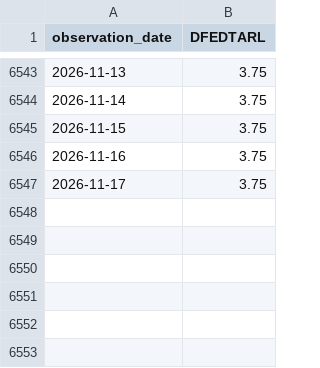
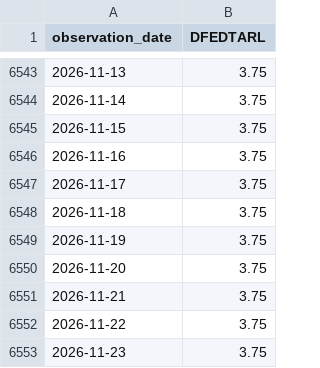
Before and after one commit to eric714/yield-curve-3d, a CSV file: data/raw/fred/DFEDTARL.csv, drawn as a sheet; only a part is shown, gaps mark what is left out.

```diff
--- a/data/raw/fred/DFEDTARL.csv
+++ b/data/raw/fred/DFEDTARL.csv
@@ -6547 +6547,7 @@ observation_date,DFEDTARL
 2026-11-17,3.75
+2026-11-18,3.75
+2026-11-19,3.75
+2026-11-20,3.75
+2026-11-21,3.75
+2026-11-22,3.75
+2026-11-23,3.75
```
Also changed, not shown: data/raw/fred/DFEDTARU.csv, data/raw/fred/SP500.csv, 9 other files.
